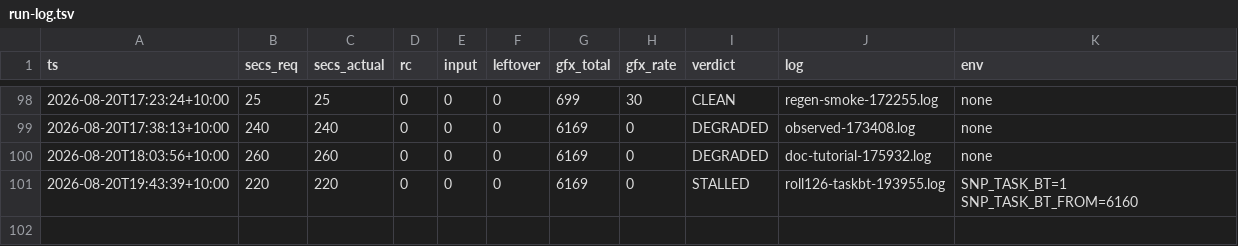
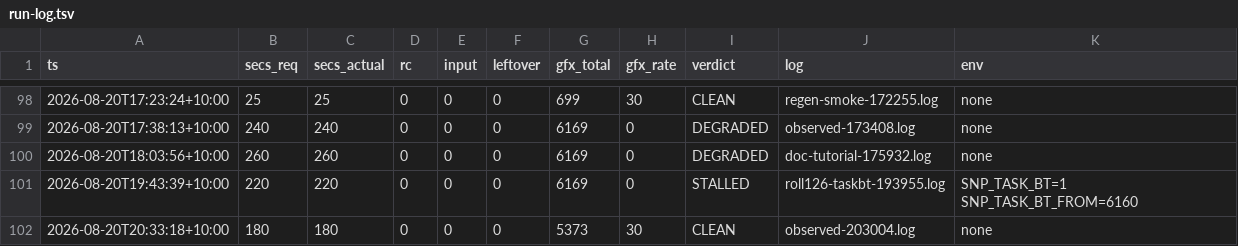
Before and after one commit to johvmac/sin-punishment-recompiled, a TSV file: docs/run-log.tsv, drawn as a sheet; only a part is shown, gaps mark what is left out.

```diff
--- a/docs/run-log.tsv
+++ b/docs/run-log.tsv
@@ -101 +101,2 @@ ts	secs_req	secs_actual	rc	input	leftover	gfx_total	gfx_rate	verdict	log	env
 2026-08-20T19:43:39+10:00	220	220	0	0	0	6169	0	STALLED	roll126-taskbt-193955.log	SNP_TASK_BT=1 SNP_TASK_BT_FROM=6160
+2026-08-20T20:33:18+10:00	180	180	0	0	0	5373	30	CLEAN	observed-203004.log	none
```
Also changed, not shown: 3 other files.
